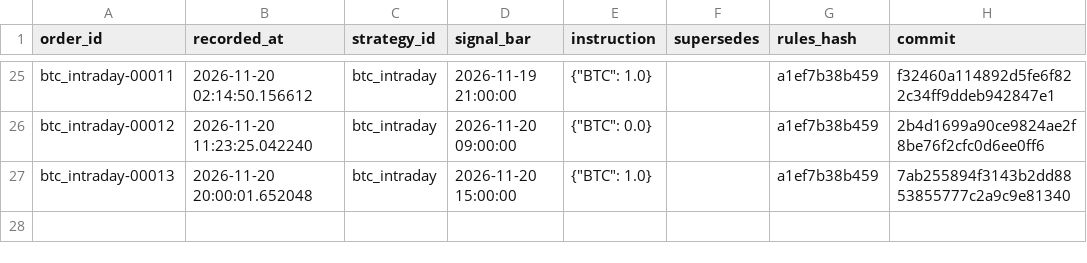
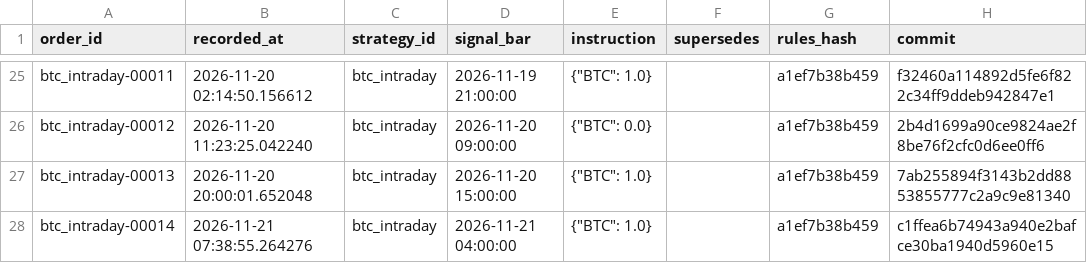
Before and after one commit to abhinav279garg/paper-trading-lab, a CSV file: results/live/orders.csv, drawn as a sheet; only a part is shown, gaps mark what is left out.

```diff
--- a/results/live/orders.csv
+++ b/results/live/orders.csv
@@ -27 +27,2 @@ btc_intraday-00012,2026-11-20 11:23:25.042240,btc_intraday,2026-11-20 09:00:00,"
 btc_intraday-00013,2026-11-20 20:00:01.652048,btc_intraday,2026-11-20 15:00:00,"{""BTC"": 1.0}",,a1ef7b38b459,7ab255894f3143b2dd8853855777c2a9c9e81340
+btc_intraday-00014,2026-11-21 07:38:55.264276,btc_intraday,2026-11-21 04:00:00,"{""BTC"": 1.0}",,a1ef7b38b459,c1ffea6b74943a940e2bafce30ba1940d5960e15
```
Also changed, not shown: data/btc_hourly.csv, data/daily.csv, 4 other files.
